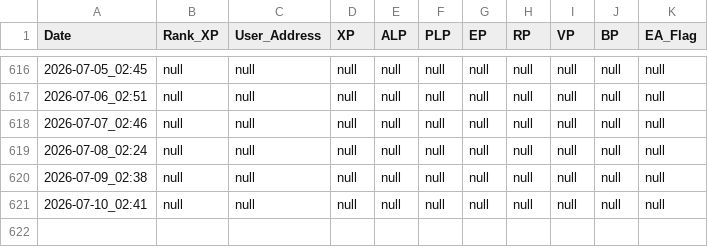
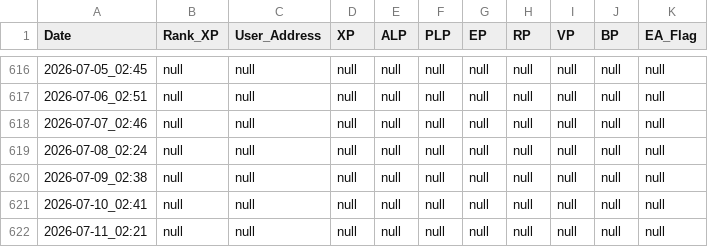
Before and after one commit to Raul0287/LXP-L, a CSV file: log.csv, drawn as a sheet; only a part is shown, gaps mark what is left out; the diff names each change by its address in the sheet, - before the commit and + after, or states it on an @@ line.

```diff
--- a/log.csv
+++ b/log.csv
+row 622: 2026-07-11_02:21 | null | null | null | null | null | null | null | null | null | null
```
